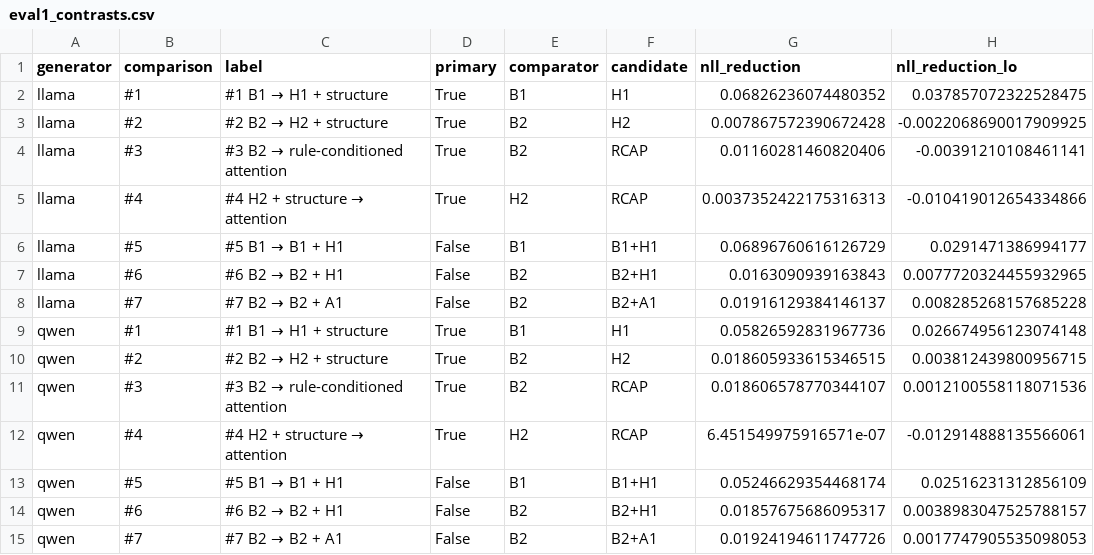
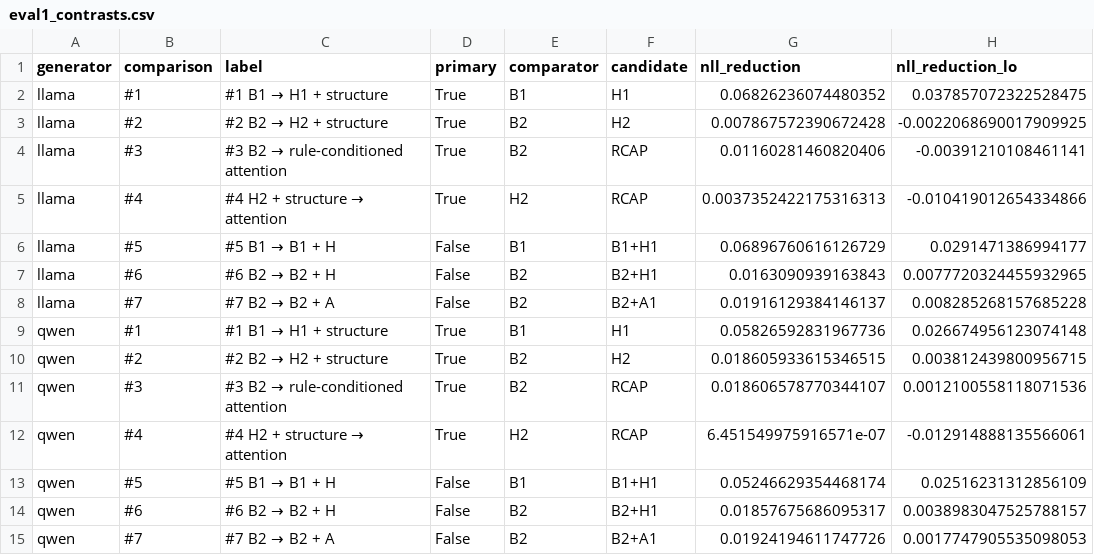
Before and after one commit to nikeshdesai111/manyifeval_claude_code_starter, a CSV file: results/preliminary_train_report/tables/eval1_contrasts.csv, drawn as a sheet; only a part is shown; the diff names each change by its address in the sheet, - before the commit and + after, or states it on an @@ line.

```diff
--- a/results/preliminary_train_report/tables/eval1_contrasts.csv
+++ b/results/preliminary_train_report/tables/eval1_contrasts.csv
@@ C6 (label): #5 B1 → B1 + H1 → #5 B1 → B1 + H @@
@@ C7 (label): #6 B2 → B2 + H1 → #6 B2 → B2 + H @@
@@ C8 (label): #7 B2 → B2 + A1 → #7 B2 → B2 + A @@
@@ C13 (label): #5 B1 → B1 + H1 → #5 B1 → B1 + H @@
@@ C14 (label): #6 B2 → B2 + H1 → #6 B2 → B2 + H @@
@@ C15 (label): #7 B2 → B2 + A1 → #7 B2 → B2 + A @@
```
Also changed, not shown: results/eval_s3/llama_only/tables/eval1_contrasts.csv, results/eval_s3/llama_only/tables/eval1_fixed_vs_param.csv, 30 other files.
